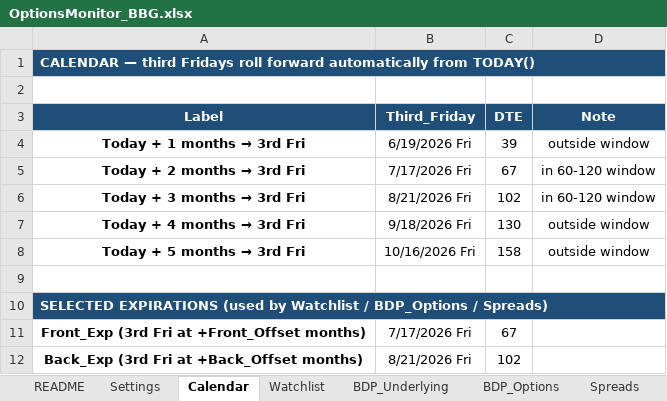
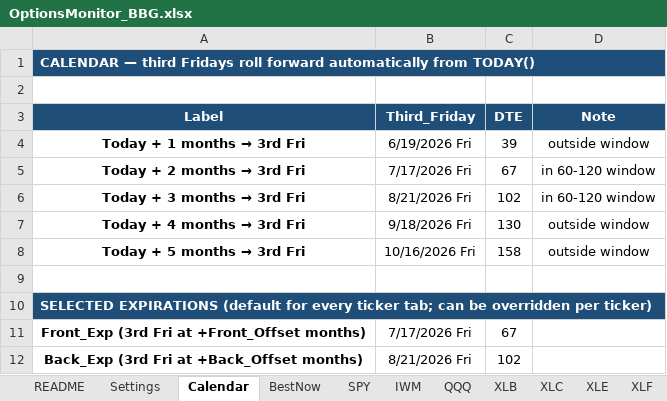
Before and after one commit to thebetorojas-stack/Data, an Excel workbook: OptionsMonitor_BBG.xlsx, sheet Calendar, drawn as a sheet; values as stored, in another font and other column widths than the file's, no borders; the diff names each change by its address in the sheet, - before the commit and + after, or states it on an @@ line.

```diff
--- a/OptionsMonitor_BBG.xlsx (sheet Calendar)
+++ b/OptionsMonitor_BBG.xlsx (sheet Calendar)
-sheet tab: Watchlist
+sheet tab: BestNow
-sheet tab: BDP_Underlying
+sheet tab: SPY
-sheet tab: BDP_Options
+sheet tab: IWM
-sheet tab: Spreads
+sheet tab: QQQ
+sheet tab: XLC
+sheet tab: XLE
+sheet tab: XLF
-A10 (Label): SELECTED EXPIRATIONS (used by Watchlist / BDP_Options / Spreads)
+A10 (Label): SELECTED EXPIRATIONS (default for every ticker tab; can be overridden per ticker)
```
Also changed, not shown: sheet QQQ, sheet IWM, sheet XLB, sheet SPY, sheet BestNow, sheet README, 2 more sheets, other sheet tabs, formulas that keep their value.
